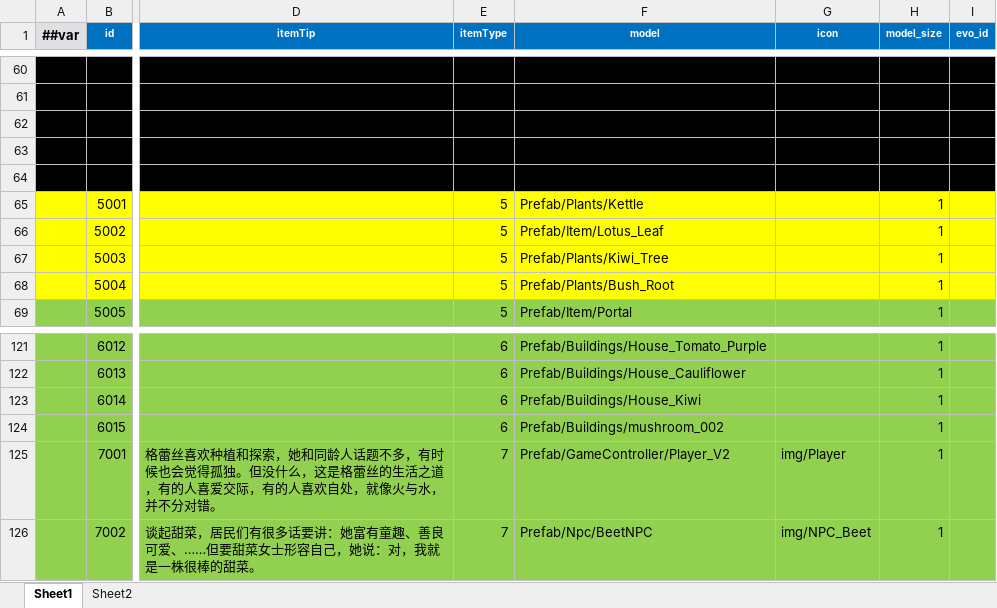
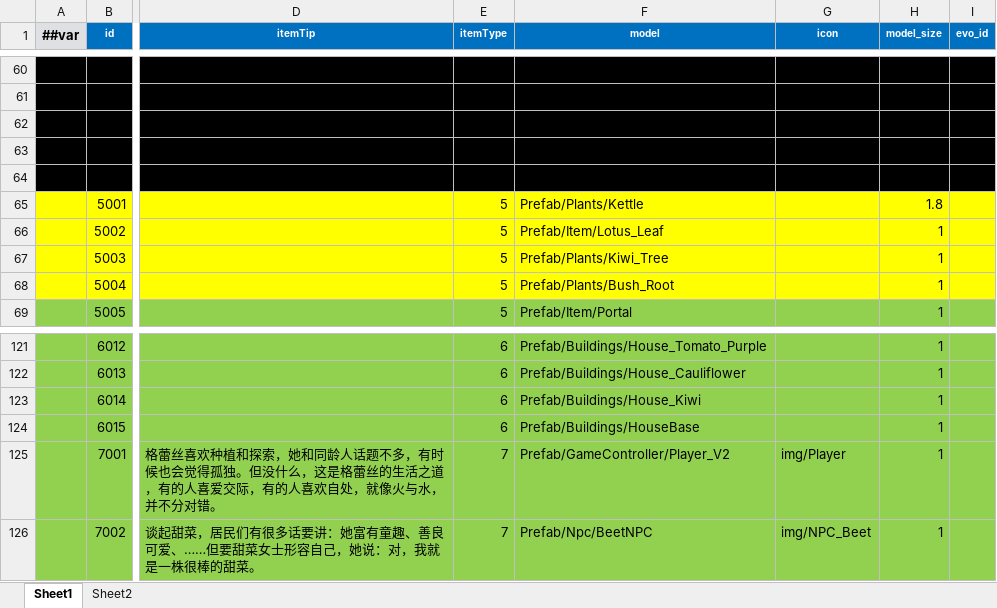
Before and after one commit to StevenTech-design/2025TTGJ, an Excel workbook: Tools/Luban/DataTables/Datas/D_道具.xlsx, sheet Sheet1, drawn as a sheet; only a part is shown, gaps mark what is left out; values as stored, in another font and other column widths than the file's, no borders; the diff names each change by its address in the sheet, - before the commit and + after, or states it on an @@ line.

```diff
--- a/Tools/Luban/DataTables/Datas/D_道具.xlsx (sheet Sheet1)
+++ b/Tools/Luban/DataTables/Datas/D_道具.xlsx (sheet Sheet1)
-H65 (model_size): 1
+H65 (model_size): 1.8
-F124 (model): Prefab/Buildings/mushroom_002
+F124 (model): Prefab/Buildings/HouseBase
```
Also changed, not shown: Tools/Luban/DataTables/Datas/F_房子.xlsx, 4 other files.
